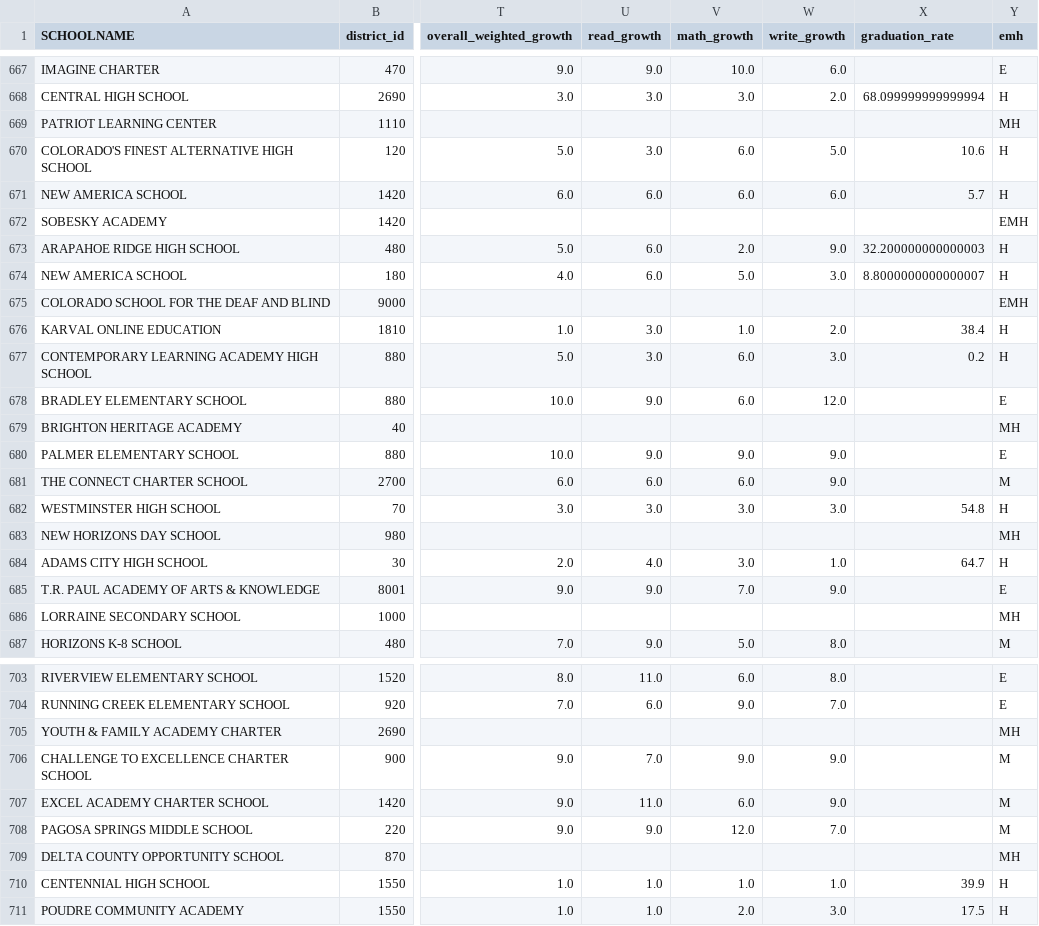
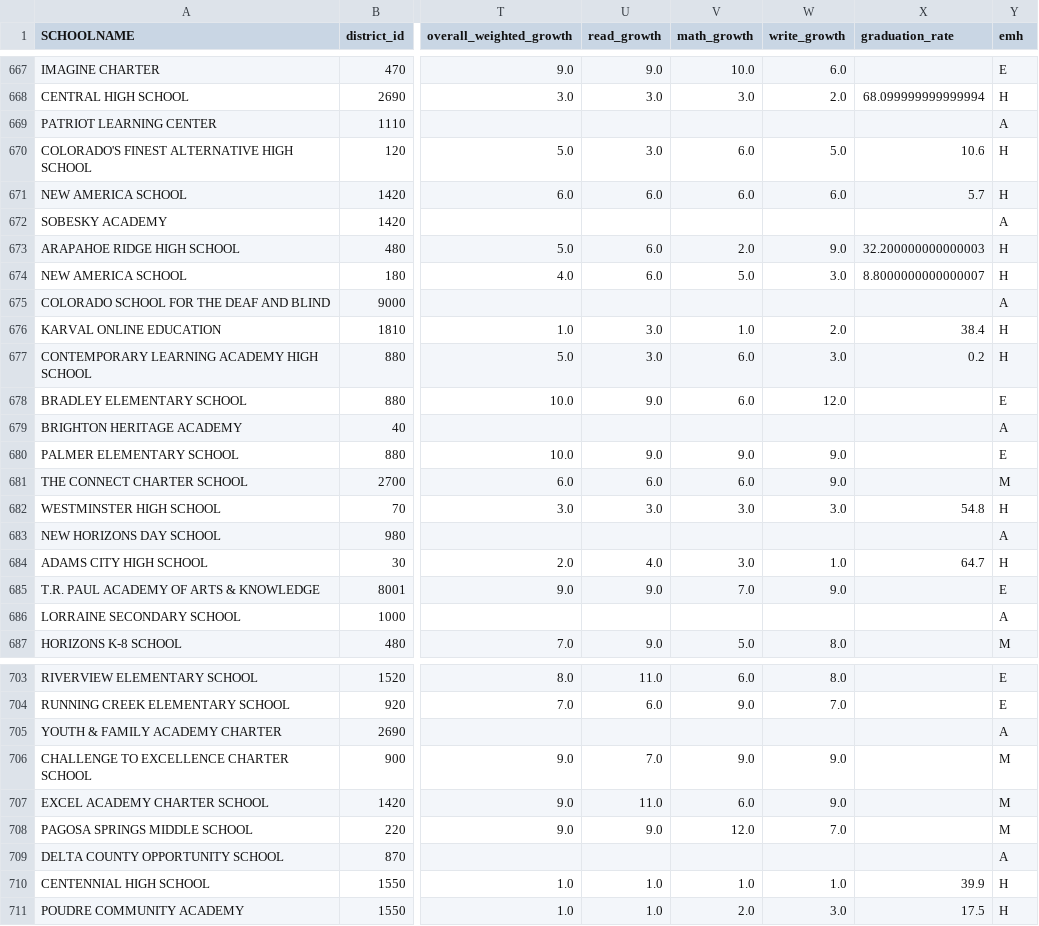
Before and after one commit to clewis53/CaeleyLewis-Capstone2-StoryOfColoradoEducation, a CSV file: data/interim/kaggle/final_grade2011.csv, drawn as a sheet; only a part is shown, gaps mark what is left out; the diff covers the shown part only; the diff names each change by its address in the sheet, - before the commit and + after, or states it on an @@ line.

```diff
--- a/data/interim/kaggle/final_grade2011.csv
+++ b/data/interim/kaggle/final_grade2011.csv
-Y669 (emh): MH
+Y669 (emh): A
-Y672 (emh): EMH
+Y672 (emh): A
-Y675 (emh): EMH
+Y675 (emh): A
-Y679 (emh): MH
+Y679 (emh): A
-Y683 (emh): MH
+Y683 (emh): A
-Y686 (emh): MH
+Y686 (emh): A
-Y705 (emh): MH
+Y705 (emh): A
-Y709 (emh): MH
+Y709 (emh): A
```
Also changed, not shown: 14 edited cells elsewhere in this file, data/interim/kaggle/1YR_3YR_change2010.csv, data/interim/kaggle/1YR_3YR_change2011.csv, 6 other files.
